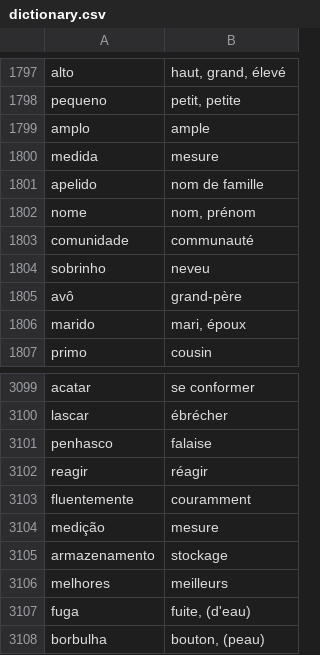
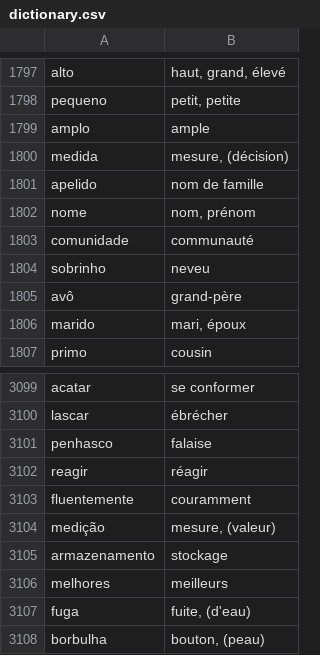
Before and after one commit to fgiannesini/Reminder, a CSV file: src/main/resources/dictionary.csv, drawn as a sheet; only a part is shown, gaps mark what is left out.

Commit message:
Add details to traductions

```diff
--- a/src/main/resources/dictionary.csv
+++ b/src/main/resources/dictionary.csv
@@ -1799,3 +1799,3 @@ pequeno;petit, petite
 amplo;ample
-medida;mesure
+medida;mesure, (décision)
 apelido;nom de famille
@@ -3103,3 +3103,3 @@ reagir;réagir
 fluentemente;couramment
-medição;mesure
+medição;mesure, (valeur)
 armazenamento;stockage
```
